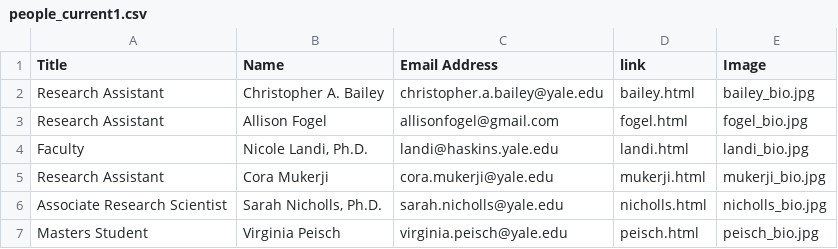
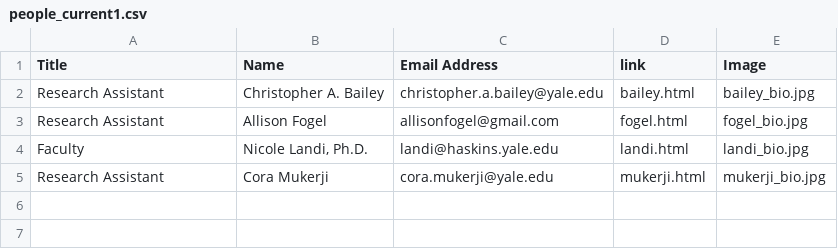
Before and after one commit to sindhri/yale-del, a CSV file: data/people_current1.csv, drawn as a sheet; the diff names each change by its address in the sheet, - before the commit and + after, or states it on an @@ line.

Commit message:
change people page, code needs clean

```diff
--- a/data/people_current1.csv
+++ b/data/people_current1.csv
-row 6: Associate Research Scientist | Sarah Nicholls, Ph.D. | sarah.nicholls@yale.edu | nicholls.html | nicholls_bio.jpg
-row 7: Masters Student | Virginia Peisch | virginia.peisch@yale.edu | peisch.html | peisch_bio.jpg
```
Also changed, not shown: data/people_current2.csv, data/people_former1.csv, 17 other files.
